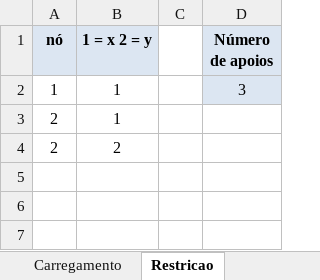
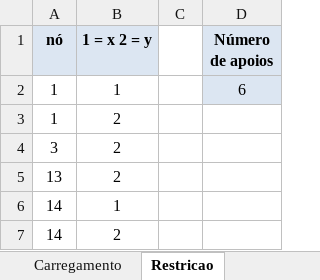
Before and after one commit to gabrielnoal/termosol, an Excel workbook: entrada.xlsx, sheet Restricao, drawn as a sheet; values as stored, in another font and other column widths than the file's, no borders; removed rows and columns are numbered as before the commit, all else as after; the diff names each change by its address in the sheet, - before the commit and + after, or states it on an @@ line.

```diff
--- a/entrada.xlsx (sheet Restricao)
+++ b/entrada.xlsx (sheet Restricao)
-D2 (Número de apoios): 3
+D2 (Número de apoios): 6
-row 3: 2 | 1
-A3 (nó): 2
+A3 (nó): 1
+row 4: 3 | 2
+row 5: 13 | 2
+row 6: 14 | 1
+row 7: 14 | 2
```
Also changed, not shown: sheet Incidencia, sheet Nos, sheet Carregamento, 3 other files.
